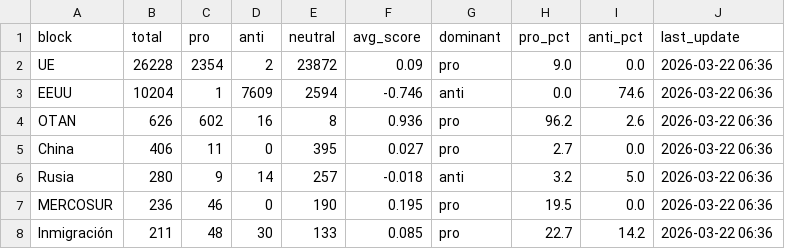
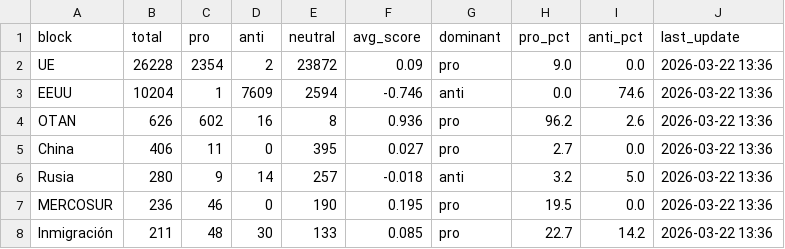
Before and after one commit to mcasrom/SIEG-Politica-Nacional-, a CSV file: data/export/nr/ideology_summary.csv, drawn as a sheet.

```diff
--- a/data/export/nr/ideology_summary.csv
+++ b/data/export/nr/ideology_summary.csv
@@ -1,8 +1,8 @@
 block,total,pro,anti,neutral,avg_score,dominant,pro_pct,anti_pct,last_update
-UE,26228,2354,2,23872,0.09,pro,9.0,0.0,2026-03-22 06:36
-EEUU,10204,1,7609,2594,-0.746,anti,0.0,74.6,2026-03-22 06:36
-OTAN,626,602,16,8,0.936,pro,96.2,2.6,2026-03-22 06:36
-China,406,11,0,395,0.027,pro,2.7,0.0,2026-03-22 06:36
-Rusia,280,9,14,257,-0.018,anti,3.2,5.0,2026-03-22 06:36
-MERCOSUR,236,46,0,190,0.195,pro,19.5,0.0,2026-03-22 06:36
-Inmigración,211,48,30,133,0.085,pro,22.7,14.2,2026-03-22 06:36
+UE,26228,2354,2,23872,0.09,pro,9.0,0.0,2026-03-22 13:36
+EEUU,10204,1,7609,2594,-0.746,anti,0.0,74.6,2026-03-22 13:36
+OTAN,626,602,16,8,0.936,pro,96.2,2.6,2026-03-22 13:36
+China,406,11,0,395,0.027,pro,2.7,0.0,2026-03-22 13:36
+Rusia,280,9,14,257,-0.018,anti,3.2,5.0,2026-03-22 13:36
+MERCOSUR,236,46,0,190,0.195,pro,19.5,0.0,2026-03-22 13:36
+Inmigración,211,48,30,133,0.085,pro,22.7,14.2,2026-03-22 13:36
```
Also changed, not shown: data/export/nr/disinfo_alerts.csv, data/export/nr/disinfo_bulos.csv, 6 other files.
